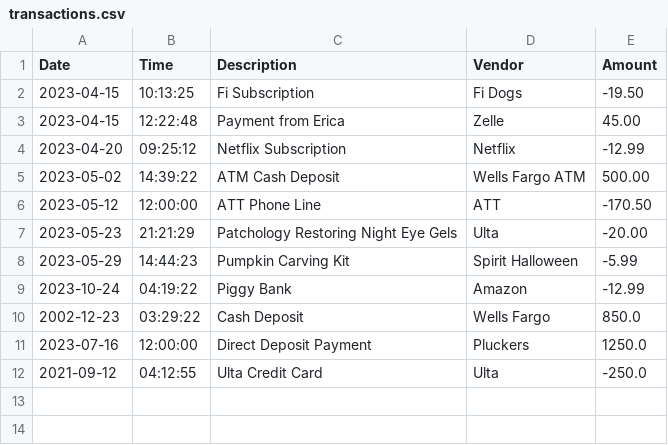
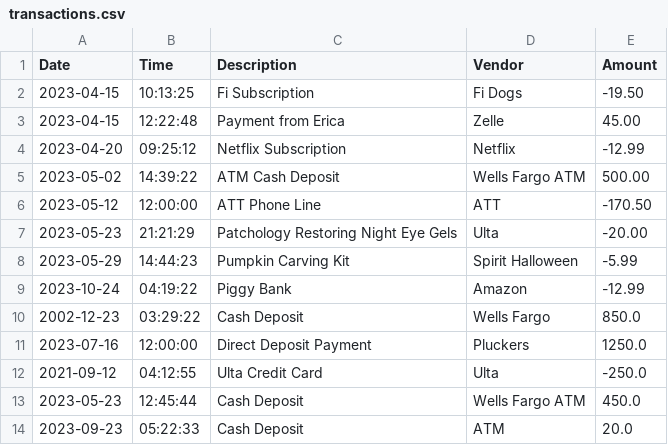
Before and after one commit to velesnic/AccountingLedger, a CSV file: src/main/resources/transactions.csv, drawn as a sheet; the diff names each change by its address in the sheet, - before the commit and + after, or states it on an @@ line.

```diff
--- a/src/main/resources/transactions.csv
+++ b/src/main/resources/transactions.csv
+row 13: 2023-05-23 | 12:45:44 | Cash Deposit | Wells Fargo ATM | 450.0
+row 14: 2023-09-23 | 05:22:33 | Cash Deposit | ATM | 20.0
```
Also changed, not shown: 5 other files.
